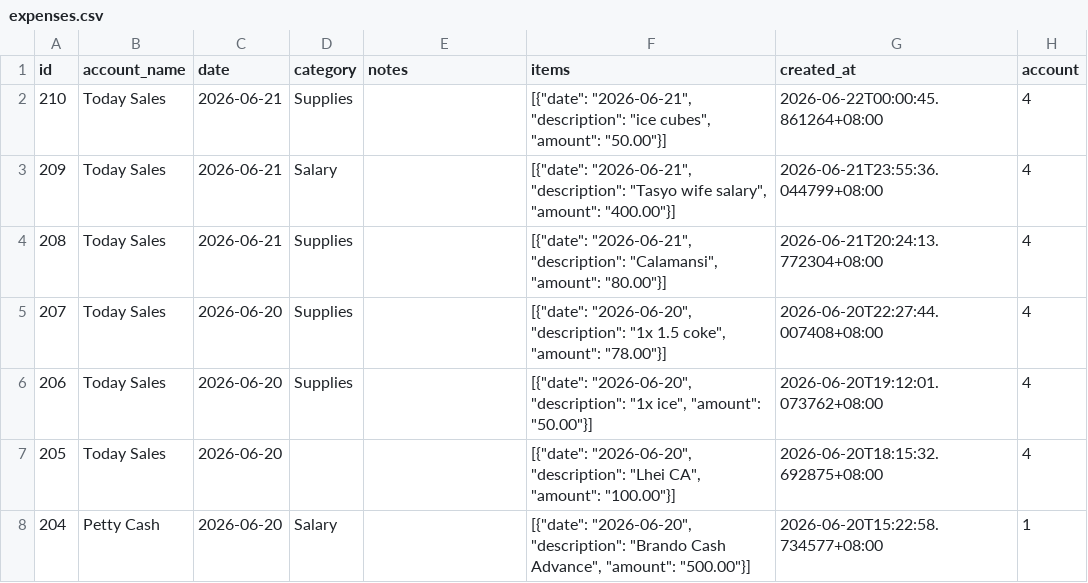
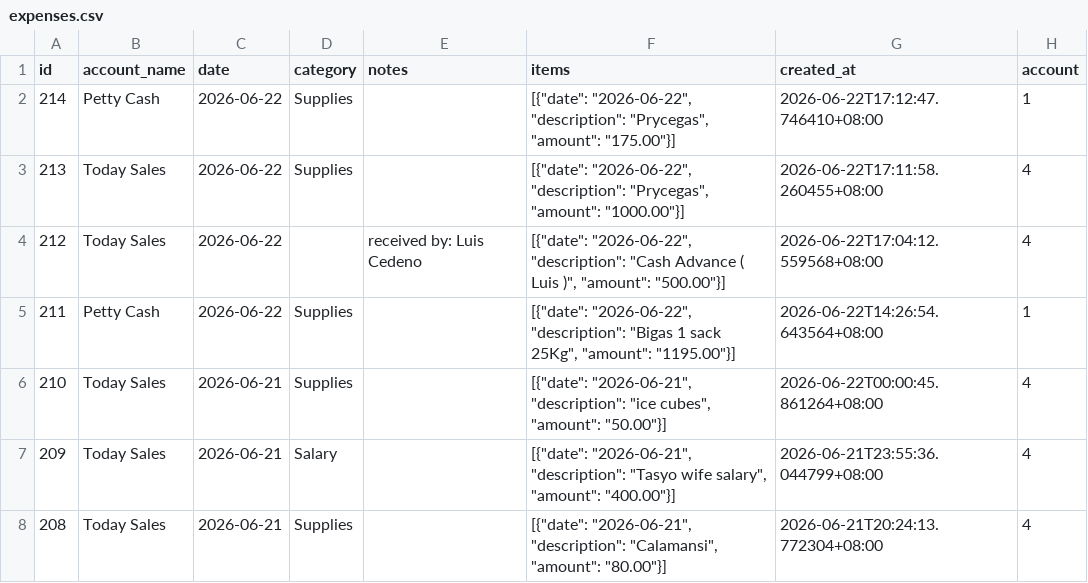
Before and after one commit to lEuvill/Inasalan_POS, a CSV file: Data/expenses.csv, drawn as a sheet; only a part is shown; the shorter side is filled out with more unchanged rows.

Commit message:
Data sync 2026-06-23 00:21:57

```diff
--- a/Data/expenses.csv
+++ b/Data/expenses.csv
@@ -1,2 +1,6 @@
 id,account_name,date,category,notes,items,created_at,account
+214,Petty Cash,2026-06-22,Supplies,,"[{""date"": ""2026-06-22"", ""description"": ""Prycegas"", ""amount"": ""175.00""}]",2026-06-22T17:12:47.746410+08:00,1
+213,Today Sales,2026-06-22,Supplies,,"[{""date"": ""2026-06-22"", ""description"": ""Prycegas"", ""amount"": ""1000.00""}]",2026-06-22T17:11:58.260455+08:00,4
+212,Today Sales,2026-06-22,,received by: Luis Cedeno,"[{""date"": ""2026-06-22"", ""description"": ""Cash Advance ( Luis )"", ""amount"": ""500.00""}]",2026-06-22T17:04:12.559568+08:00,4
+211,Petty Cash,2026-06-22,Supplies,,"[{""date"": ""2026-06-22"", ""description"": ""Bigas 1 sack 25Kg"", ""amount"": ""1195.00""}]",2026-06-22T14:26:54.643564+08:00,1
 210,Today Sales,2026-06-21,Supplies,,"[{""date"": ""2026-06-21"", ""description"": ""ice cubes"", ""amount"": ""50.00""}]",2026-06-22T00:00:45.861264+08:00,4
```
Also changed, not shown: Data/raw_materials.csv, Data/recipes.csv, 4 other files.
